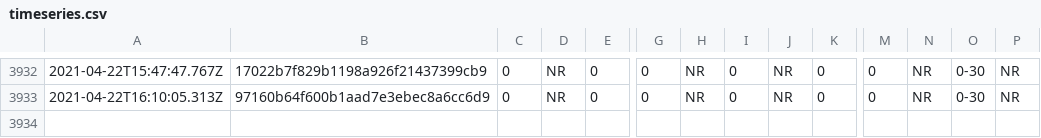
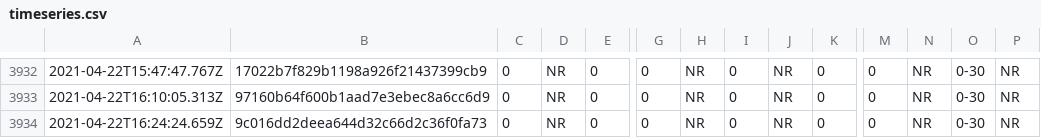
Before and after one commit to afischer/nyc-covid-wait-times, a CSV file: data/timeseries.csv, drawn as a sheet; only a part is shown, gaps mark what is left out; rows hold the shown columns only; the diff names each change by its address in the sheet, - before the commit and + after, or states it on an @@ line.

```diff
--- a/data/timeseries.csv
+++ b/data/timeseries.csv
+row 3934: 2021-04-22T16:24:24.659Z | 9c016dd2deea644d32c66d2c36f0fa73 | 0 | NR | 0 | 0 | NR | 0 | NR | 0 | 0 | NR | 0-30 | NR
```
Also changed, not shown: 2 other files.
